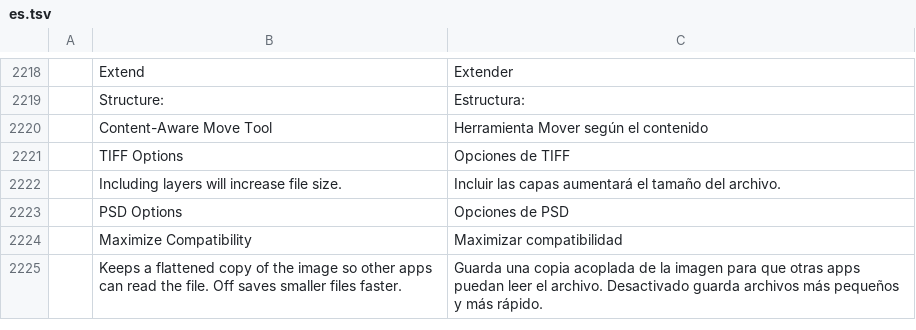
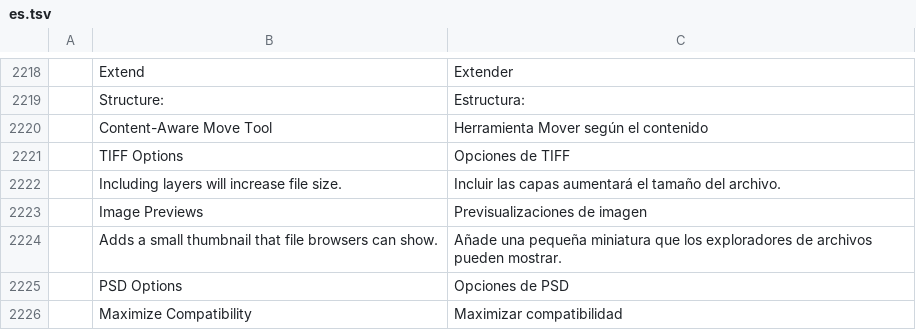
Before and after one commit to treeforjs/photocraft, a TSV file: crates/ui-egui/src/i18n/es.tsv, drawn as a sheet; only a part is shown, gaps mark what is left out; the shorter side is filled out with more unchanged rows; the diff names each change by its address in the sheet, - before the commit and + after, or states it on an @@ line.

```diff
--- a/crates/ui-egui/src/i18n/es.tsv
+++ b/crates/ui-egui/src/i18n/es.tsv
+row 2223:  | Image Previews | Previsualizaciones de imagen
+row 2224:  | Adds a small thumbnail that file browsers can show. | Añade una pequeña miniatura que los exploradores de archivos pueden mostrar.
```
Also changed, not shown: crates/ui-egui/src/i18n/el.tsv, crates/ui-egui/src/i18n/ja.tsv, 23 other files.
